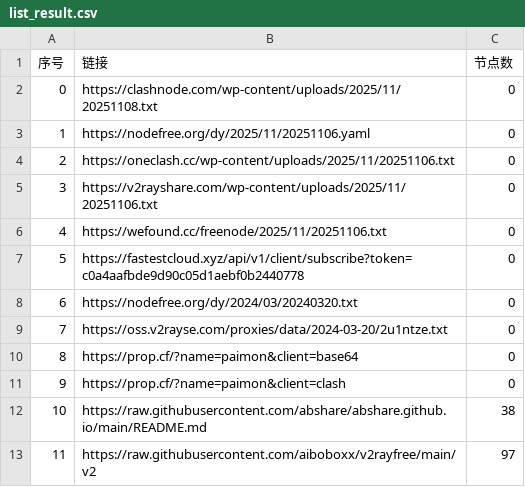
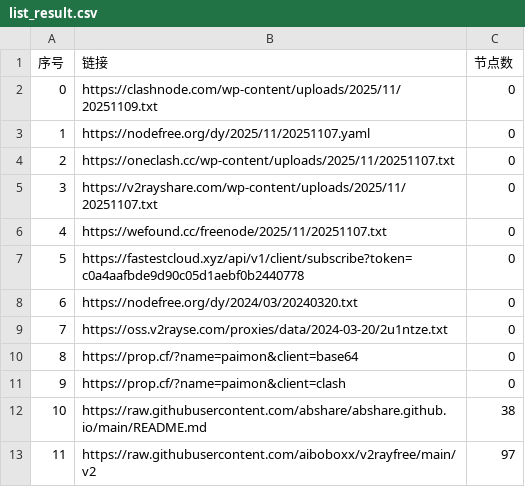
Before and after one commit to liujiangbaba/AutoMergePublicNodes, a CSV file: list_result.csv, drawn as a sheet; only a part is shown.

```diff
--- a/list_result.csv
+++ b/list_result.csv
@@ -1,7 +1,7 @@
 序号,链接,节点数
-0,https://clashnode.com/wp-content/uploads/2025/11/20251108.txt,0
-1,https://nodefree.org/dy/2025/11/20251106.yaml,0
-2,https://oneclash.cc/wp-content/uploads/2025/11/20251106.txt,0
-3,https://v2rayshare.com/wp-content/uploads/2025/11/20251106.txt,0
-4,https://wefound.cc/freenode/2025/11/20251106.txt,0
+0,https://clashnode.com/wp-content/uploads/2025/11/20251109.txt,0
+1,https://nodefree.org/dy/2025/11/20251107.yaml,0
+2,https://oneclash.cc/wp-content/uploads/2025/11/20251107.txt,0
+3,https://v2rayshare.com/wp-content/uploads/2025/11/20251107.txt,0
+4,https://wefound.cc/freenode/2025/11/20251107.txt,0
 5,https://fastestcloud.xyz/api/v1/client/subscribe?token=c0a4aafbde9d90c05d1aebf0b2440778,0
```
Also changed, not shown: 4 other files.
